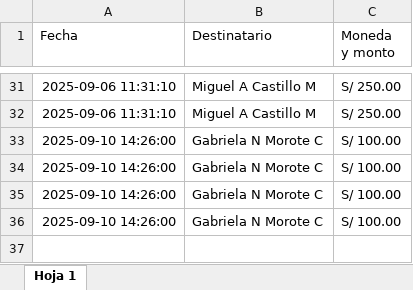
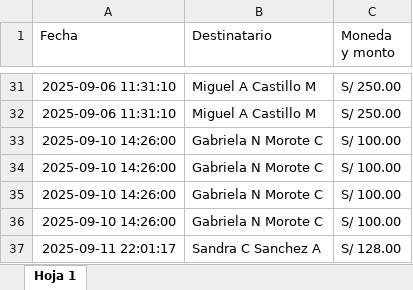
Before and after one commit to mijelDeve/prueba-repo-excel, an Excel workbook: Gastos.xlsx, sheet Hoja 1, drawn as a sheet; only a part is shown, gaps mark what is left out; values as stored, in another font and other column widths than the file's, no borders; charts and pictures not drawn; the diff names each change by its address in the sheet, - before the commit and + after, or states it on an @@ line.

Commit message:
Actualizar archivo excel

```diff
--- a/Gastos.xlsx (sheet Hoja 1)
+++ b/Gastos.xlsx (sheet Hoja 1)
+row 37: 2025-09-11 22:01:17 | Sandra C Sanchez A | S/ 128.00
```
